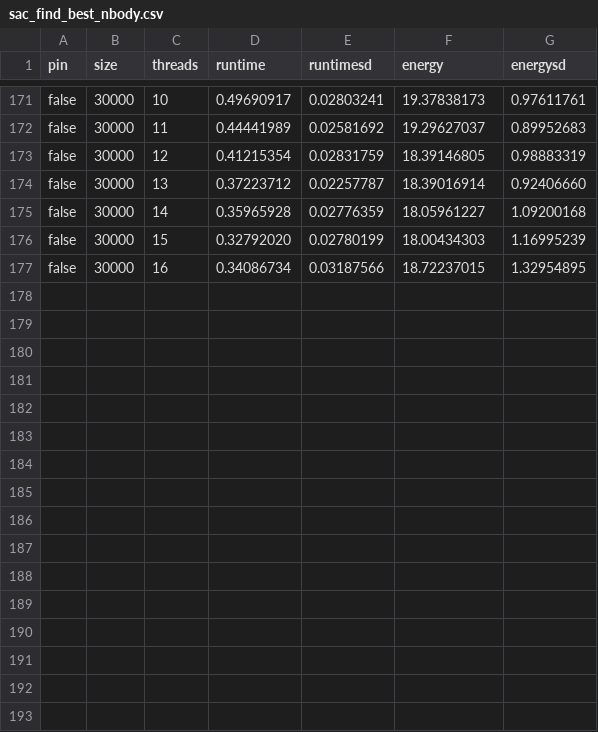
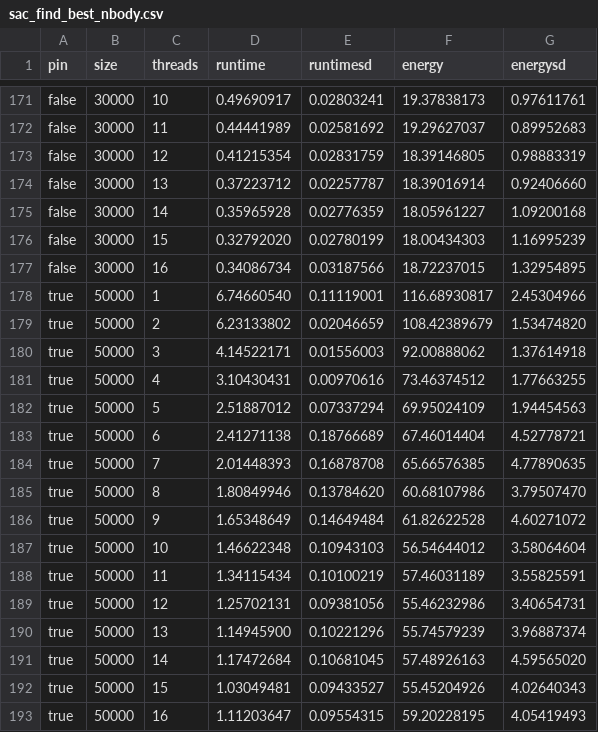
Before and after one commit to JordyAaldering/ecodynamic, a CSV file: data/sac_find_best_nbody.csv, drawn as a sheet; only a part is shown, gaps mark what is left out.

Commit message:
updated data

```diff
--- a/data/sac_find_best_nbody.csv
+++ b/data/sac_find_best_nbody.csv
@@ -177 +177,17 @@ false,30000,15,0.32792020,0.02780199,18.00434303,1.16995239
 false,30000,16,0.34086734,0.03187566,18.72237015,1.32954895
+true,50000,1,6.74660540,0.11119001,116.68930817,2.45304966
+true,50000,2,6.23133802,0.02046659,108.42389679,1.53474820
+true,50000,3,4.14522171,0.01556003,92.00888062,1.37614918
+true,50000,4,3.10430431,0.00970616,73.46374512,1.77663255
+true,50000,5,2.51887012,0.07337294,69.95024109,1.94454563
+true,50000,6,2.41271138,0.18766689,67.46014404,4.52778721
+true,50000,7,2.01448393,0.16878708,65.66576385,4.77890635
+true,50000,8,1.80849946,0.13784620,60.68107986,3.79507470
+true,50000,9,1.65348649,0.14649484,61.82622528,4.60271072
+true,50000,10,1.46622348,0.10943103,56.54644012,3.58064604
+true,50000,11,1.34115434,0.10100219,57.46031189,3.55825591
+true,50000,12,1.25702131,0.09381056,55.46232986,3.40654731
+true,50000,13,1.14945900,0.10221296,55.74579239,3.96887374
+true,50000,14,1.17472684,0.10681045,57.48926163,4.59565020
+true,50000,15,1.03049481,0.09433527,55.45204926,4.02640343
+true,50000,16,1.11203647,0.09554315,59.20228195,4.05419493
```
Also changed, not shown: 3 other files.
